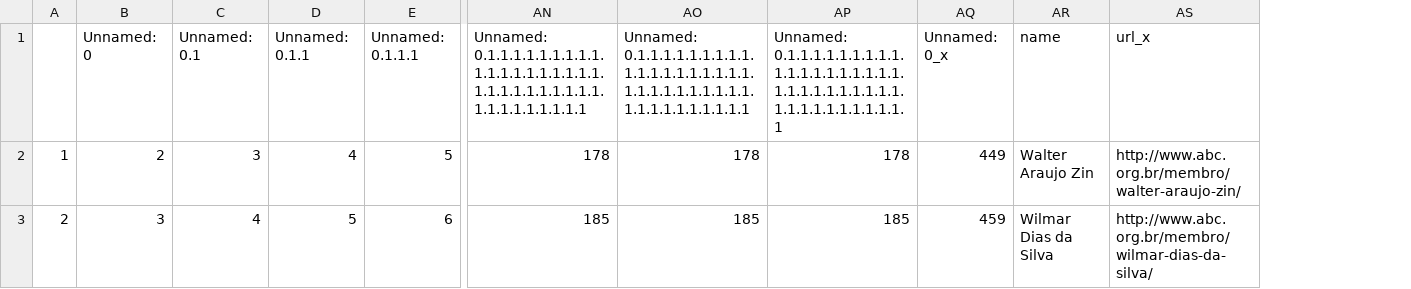
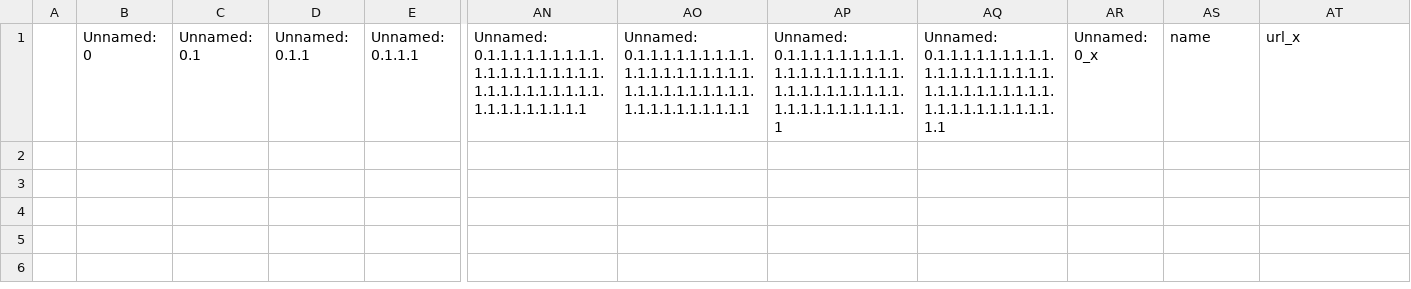
Before and after one commit to lubianat/wikiabc, a CSV file: man_to_create.csv, drawn as a sheet; only a part is shown, gaps mark what is left out; removed rows and columns are numbered as before the commit, all else as after; rows hold the shown columns only; the diff names each change by its address in the sheet, - before the commit and + after, or states it on an @@ line.

```diff
--- a/man_to_create.csv
+++ b/man_to_create.csv
-column A, empty
+column A, empty
+column AQ, row 1: Unnamed: 0.1.1.1.1.1.1.1.1.1.1.1.1.1.1.1.1.1.1.1.1.1.1.1.1.1.1.1.1.1.1.1.1.1.1.1.1.1.1.1.1.1
-row 2: 1 | 2 | 3 | 4 | 5 | 178 | 178 | 178 | 449 | Walter Araujo Zin | http://www.abc.org.br/membro/walter-araujo-zin/
-row 3: 2 | 3 | 4 | 5 | 6 | 185 | 185 | 185 | 459 | Wilmar Dias da Silva | http://www.abc.org.br/membro/wilmar-dias-da-silva/
```
Also changed, not shown: 2 other files.
